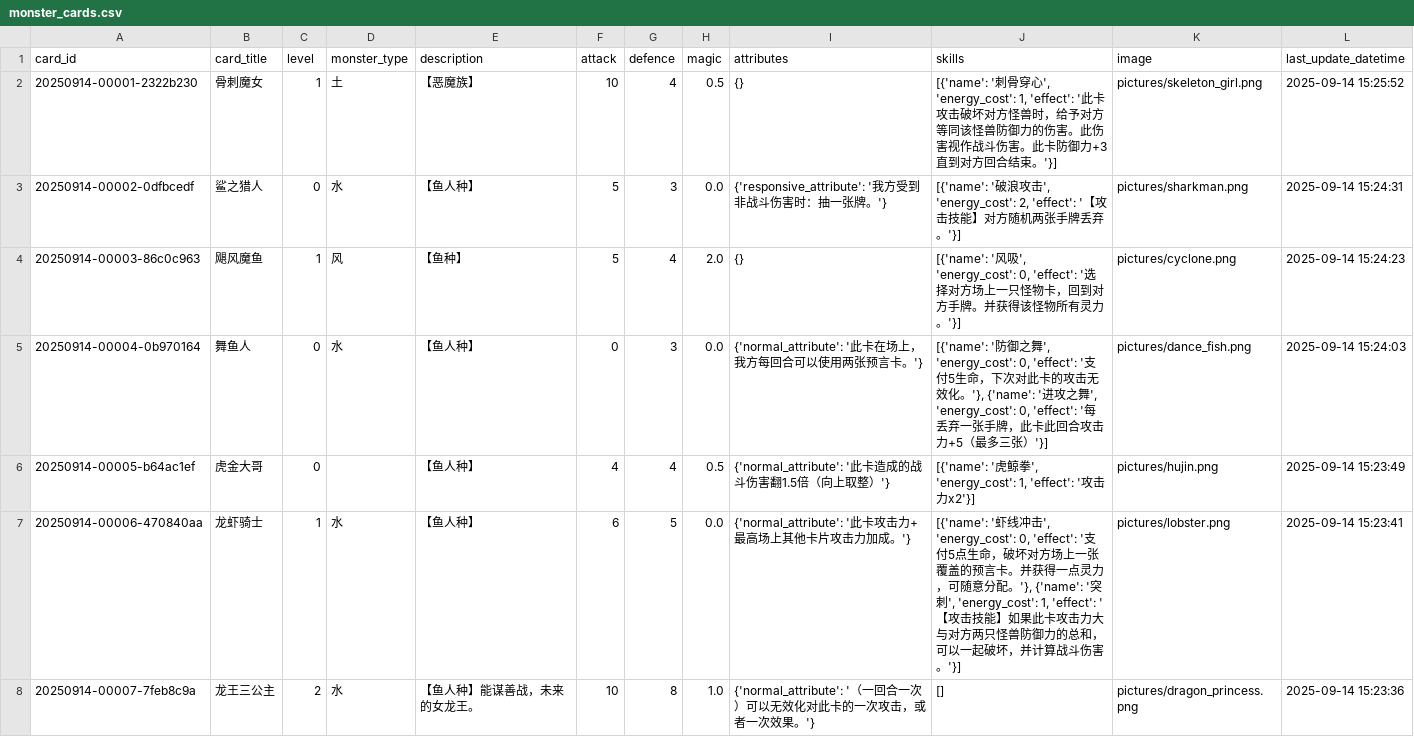
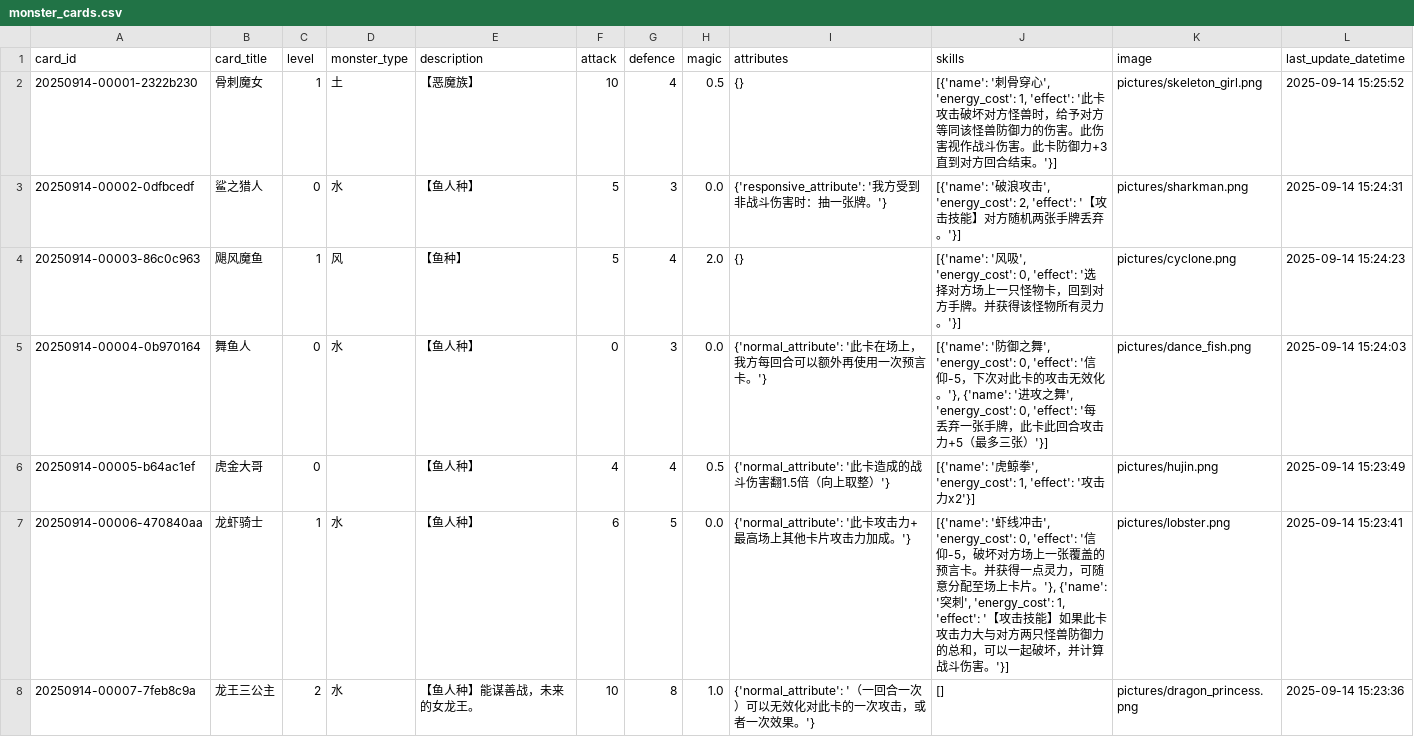
Before and after one commit to Apollo1840/BoardGame, a CSV file: GemuLand/monster_cards.csv, drawn as a sheet; only a part is shown; the diff covers the shown part only.

Commit message:
Refine skills

```diff
--- a/GemuLand/monster_cards.csv
+++ b/GemuLand/monster_cards.csv
@@ -4,5 +4,5 @@ card_id|card_title|level|monster_type|description|attack|defence|magic|attribute
 20250914-00003-86c0c963|飓风魔鱼|1|风|【鱼种】|5|4|2.0|{}|[{'name': '风吸', 'energy_cost': 0, 'effect': '选择对方场上一只怪物卡，回到对方手牌。并获得该怪物所有灵力。'}]|pictures/cyclone.png|2025-09-14 15:24:23
-20250914-00004-0b970164|舞鱼人|0|水|【鱼人种】|0|3|0.0|{'normal_attribute': '此卡在场上，我方每回合可以使用两张预言卡。'}|[{'name': '防御之舞', 'energy_cost': 0, 'effect': '支付5生命，下次对此卡的攻击无效化。'}, {'name': '进攻之舞', 'energy_cost': 0, 'effect': '每丢弃一张手牌，此卡此回合攻击力+5（最多三张）'}]|pictures/dance_fish.png|2025-09-14 15:24:03
+20250914-00004-0b970164|舞鱼人|0|水|【鱼人种】|0|3|0.0|{'normal_attribute': '此卡在场上，我方每回合可以额外再使用一次预言卡。'}|[{'name': '防御之舞', 'energy_cost': 0, 'effect': '信仰-5，下次对此卡的攻击无效化。'}, {'name': '进攻之舞', 'energy_cost': 0, 'effect': '每丢弃一张手牌，此卡此回合攻击力+5（最多三张）'}]|pictures/dance_fish.png|2025-09-14 15:24:03
 20250914-00005-b64ac1ef|虎金大哥|0||【鱼人种】|4|4|0.5|{'normal_attribute': '此卡造成的战斗伤害翻1.5倍（向上取整）'}|[{'name': '虎鲸拳', 'energy_cost': 1, 'effect': '攻击力x2'}]|pictures/hujin.png|2025-09-14 15:23:49
-20250914-00006-470840aa|龙虾骑士|1|水|【鱼人种】|6|5|0.0|{'normal_attribute': '此卡攻击力+最高场上其他卡片攻击力加成。'}|[{'name': '虾线冲击', 'energy_cost': 0, 'effect': '支付5点生命，破坏对方场上一张覆盖的预言卡。并获得一点灵力，可随意分配。'}, {'name': '突刺', 'energy_cost': 1, 'effect': '【攻击技能】如果此卡攻击力大与对方两只怪兽防御力的总和，可以一起破坏，并计算战斗伤害。'}]|pictures/lobster.png|2025-09-14 15:23:41
+20250914-00006-470840aa|龙虾骑士|1|水|【鱼人种】|6|5|0.0|{'normal_attribute': '此卡攻击力+最高场上其他卡片攻击力加成。'}|[{'name': '虾线冲击', 'energy_cost': 0, 'effect': '信仰-5，破坏对方场上一张覆盖的预言卡。并获得一点灵力，可随意分配至场上卡片。'}, {'name': '突刺', 'energy_cost': 1, 'effect': '【攻击技能】如果此卡攻击力大与对方两只怪兽防御力的总和，可以一起破坏，并计算战斗伤害。'}]|pictures/lobster.png|2025-09-14 15:23:41
 20250914-00007-7feb8c9a|龙王三公主|2|水|【鱼人种】能谋善战，未来的女龙王。|10|8|1.0|{'normal_attribute': '（一回合一次）可以无效化对此卡的一次攻击，或者一次效果。'}|[]|pictures/dragon_princess.png|2025-09-14 15:23:36
```
Also changed, not shown: 16 edited cells elsewhere in this file, 1 other file.
